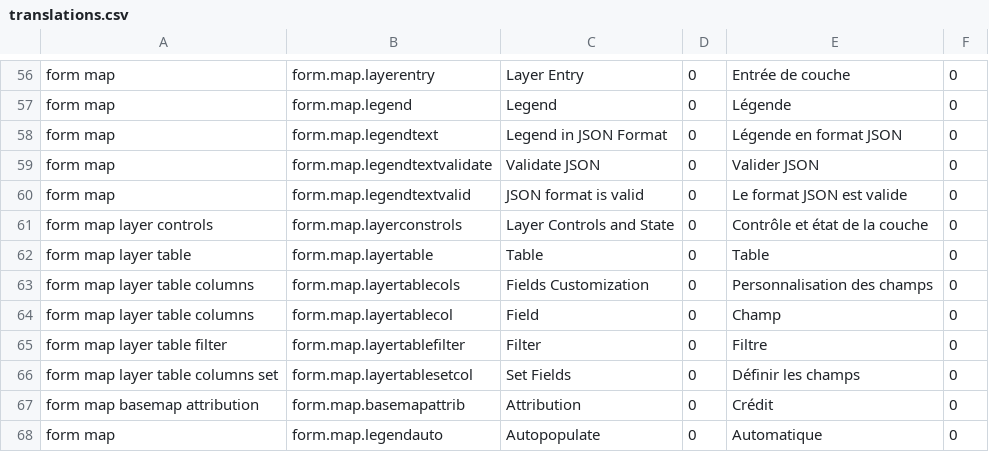
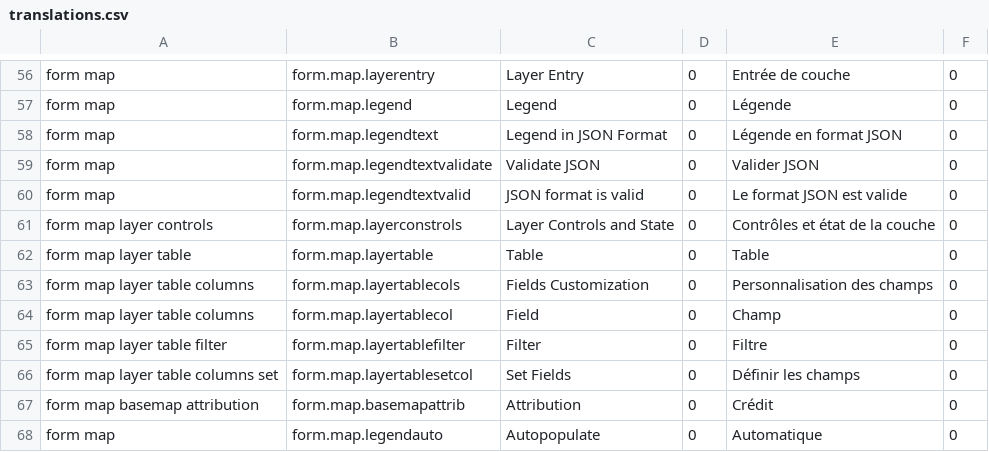
Before and after one commit to fgpv-vpgf/fgpa-apgf, a CSV file: src/locales/translations.csv, drawn as a sheet; only a part is shown, gaps mark what is left out.

```diff
--- a/src/locales/translations.csv
+++ b/src/locales/translations.csv
@@ -60,3 +60,3 @@ form map,form.map.legendtextvalidate,Validate JSON,0,Valider JSON,0
 form map,form.map.legendtextvalid,JSON format is valid,0,Le format JSON est valide,0
-form map layer controls,form.map.layerconstrols,Layer Controls and State,0,Contrôle et état de la couche,0
+form map layer controls,form.map.layerconstrols,Layer Controls and State,0,Contrôles et état de la couche,0
 form map layer table,form.map.layertable,Table,0,Table,0
```
Also changed, not shown: 3 other files.
